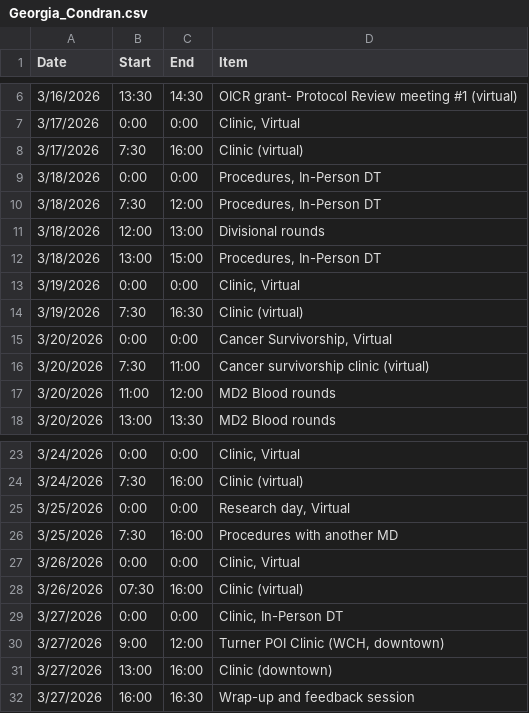
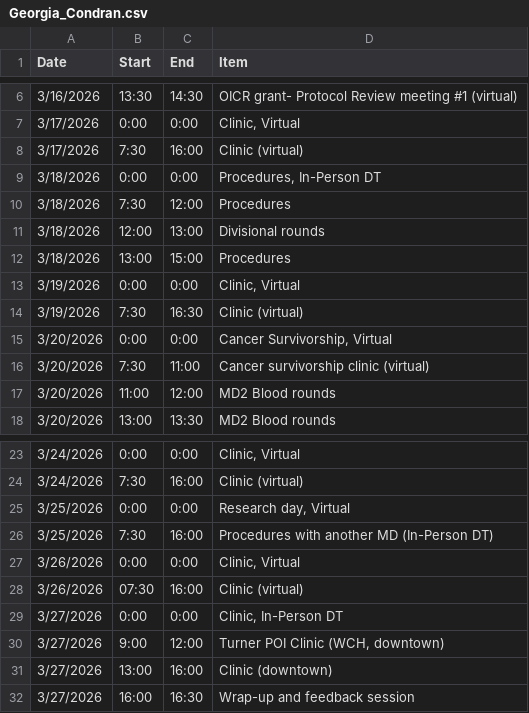
Before and after one commit to ofirttys/DrMichaeli, a CSV file: selective/Georgia_Condran.csv, drawn as a sheet; only a part is shown, gaps mark what is left out.

Commit message:
Update Georgia_Condran.csv

```diff
--- a/selective/Georgia_Condran.csv
+++ b/selective/Georgia_Condran.csv
@@ -9,5 +9,5 @@ Date,Start,End,Item
 3/18/2026,0:00,0:00,"Procedures, In-Person DT"
-3/18/2026,7:30,12:00,"Procedures, In-Person DT"
+3/18/2026,7:30,12:00,"Procedures"
 3/18/2026,12:00,13:00,Divisional rounds
-3/18/2026,13:00,15:00,"Procedures, In-Person DT"
+3/18/2026,13:00,15:00,"Procedures"
 3/19/2026,0:00,0:00,"Clinic, Virtual"
@@ -25,3 +25,3 @@ Date,Start,End,Item
 3/25/2026,0:00,0:00,"Research day, Virtual"
-3/25/2026,7:30,16:00,Procedures with another MD
+3/25/2026,7:30,16:00,Procedures with another MD (In-Person DT)
 3/26/2026,0:00,0:00,"Clinic, Virtual"
```
